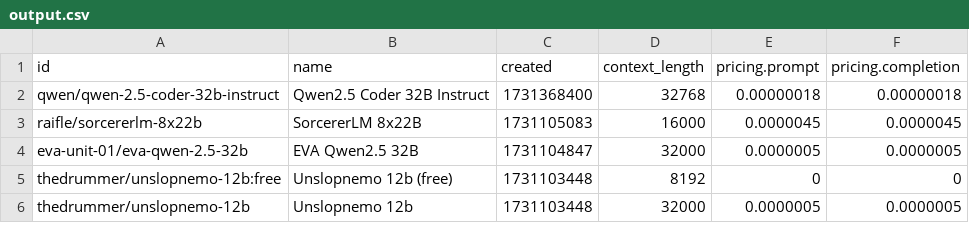
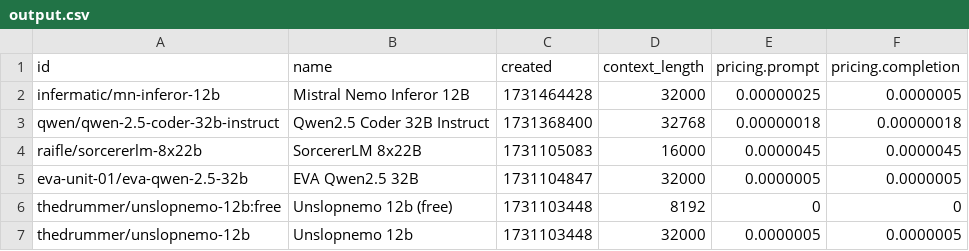
Before and after one commit to jvrck/openrouterlist, a CSV file: data/output.csv, drawn as a sheet; only a part is shown.

```diff
--- a/data/output.csv
+++ b/data/output.csv
@@ -1,2 +1,3 @@
 id,name,created,context_length,pricing.prompt,pricing.completion
+"infermatic/mn-inferor-12b","Mistral Nemo Inferor 12B",1731464428,32000,"0.00000025","0.0000005"
 "qwen/qwen-2.5-coder-32b-instruct","Qwen2.5 Coder 32B Instruct",1731368400,32768,"0.00000018","0.00000018"
```
Also changed, not shown: 2 other files.
